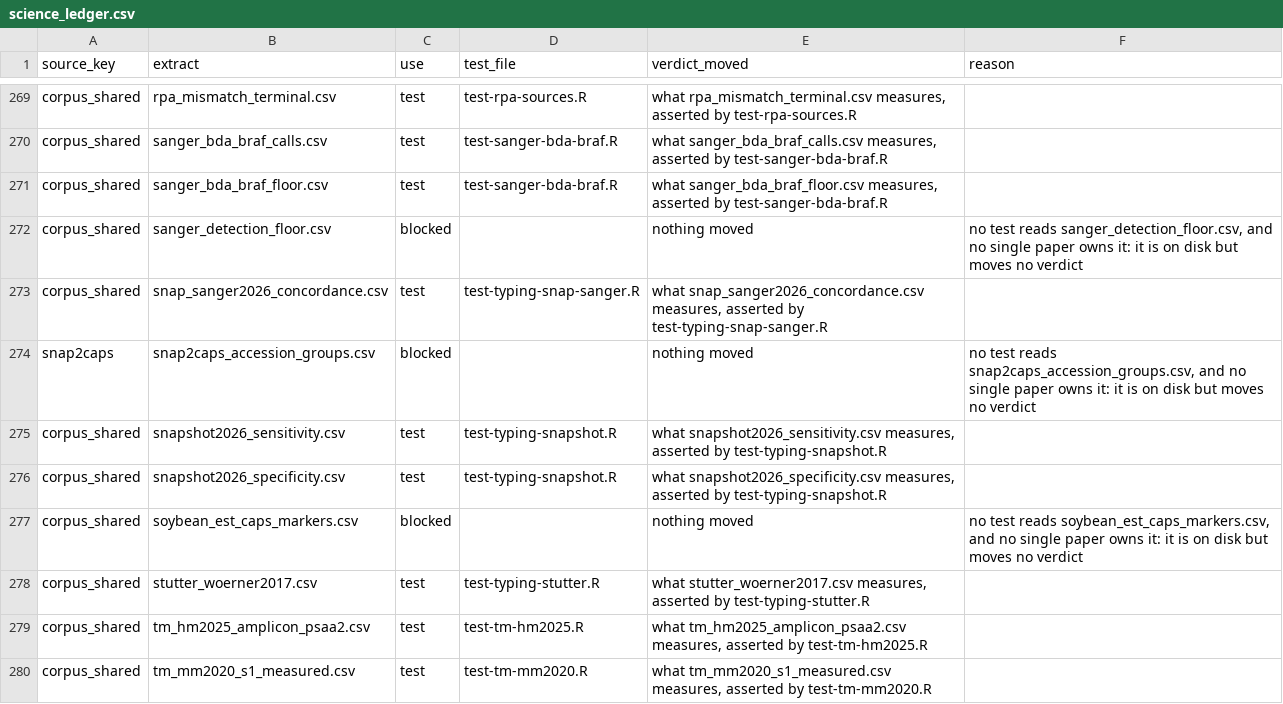
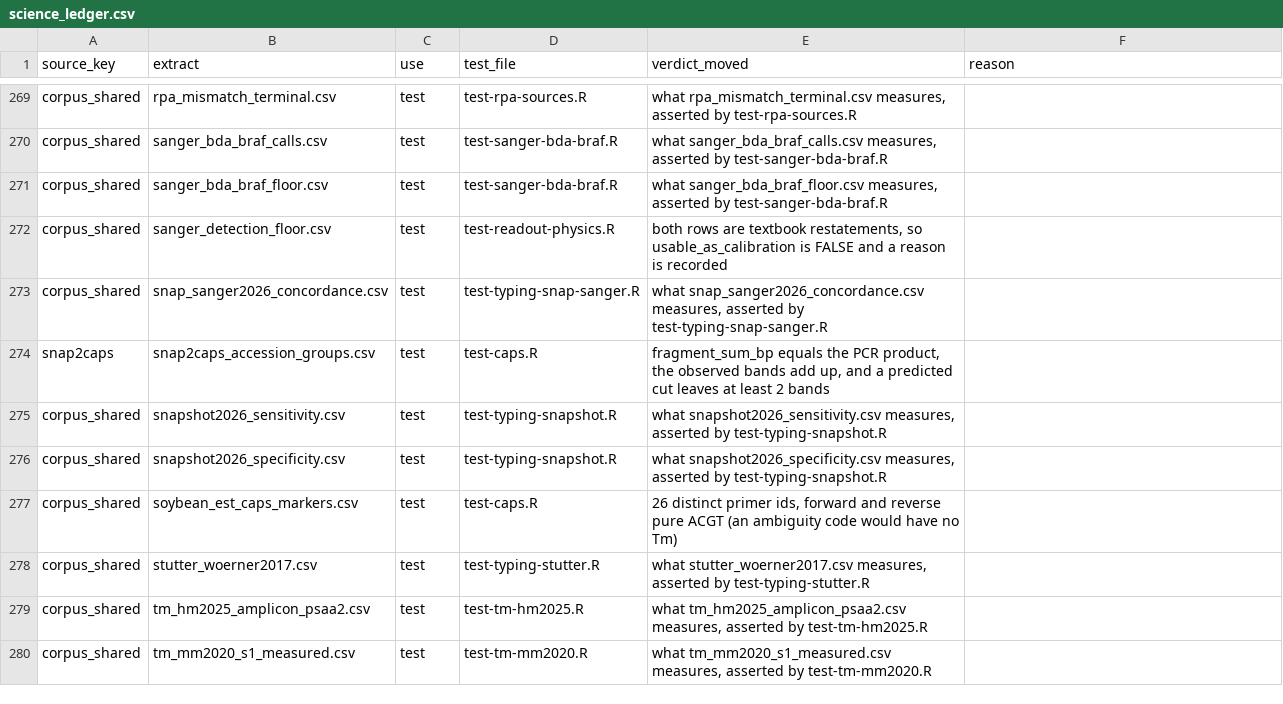
Before and after one commit to Stathmin/tidymarkers, a CSV file: inst/extdata/science_ledger.csv, drawn as a sheet; only a part is shown, gaps mark what is left out; the diff covers the shown part only.

Commit message:
Close the cross-tool gap: Primer3 and ground-truth specificity runs
The review said the README pointed at no comparison against established
tools. This adds two reproducible runs and the tests that pin them:

* dev/primer3-crosscheck.R -- the same 34 oligos through Primer3 2.6.1's
  oligotm/ntthal and through this package (Tm +3.92 C, sd 0.25, max 4.66;
  hairpin -0.84 kcal/mol; heterodimer -1.75), and the same 20 SNP loci
  through both designers with Primer3 constrained to the package's own
  50-100 bp window, so amplicon length cannot pose as a quality
  disagreement. 8/20 Primer3 pairs clear all seven gates, 5/8 of those get
  an assay, median amplicon difference +1 bp.
* dev/specificity-oracle.R -- specificity scored against enumeration on
  TAIR10 instead of against PolyMarker: the 3'-seed screen 8/8 and exact
  in-silico PCR 3/3 equal to the enumerated answer, with BLAST+ recall
  1.000 as a baseline.

Two real bugs fell out of running an independent answer:

* oligo_dg() passed UNAFold's ~+1000 kcal/mol "no structure" sentinel
  through as a dG (+999.999 for a poly-A primer).
* in_silico_pcr() scanned the whole genome inside a per-chromosome loop and
  never filtered hits by chromosome: one product came back as twelve
  phantom ones, at 7x the scan cost.

Every inst/extdata table that carries a literature claim now has a test
reading it: the ledger goes from 174 to 196 test rows across 44 test files,
and the 9 remaining blocked rows name no extract. VALIDATION.md, README,
NEWS and ROADMAP carry the measured numbers.

```diff
--- a/inst/extdata/science_ledger.csv
+++ b/inst/extdata/science_ledger.csv
@@ -271,8 +271,8 @@
 "corpus_shared","sanger_bda_braf_floor.csv","test","test-sanger-bda-braf.R","what sanger_bda_braf_floor.csv measures, asserted by test-sanger-bda-braf.R",
-"corpus_shared","sanger_detection_floor.csv","blocked",,"nothing moved","no test reads sanger_detection_floor.csv, and no single paper owns it: it is on disk but moves no verdict"
+"corpus_shared","sanger_detection_floor.csv","test","test-readout-physics.R","both rows are textbook restatements, so usable_as_calibration is FALSE and a reason is recorded",
 "corpus_shared","snap_sanger2026_concordance.csv","test","test-typing-snap-sanger.R","what snap_sanger2026_concordance.csv measures, asserted by test-typing-snap-sanger.R",
-"snap2caps","snap2caps_accession_groups.csv","blocked",,"nothing moved","no test reads snap2caps_accession_groups.csv, and no single paper owns it: it is on disk but moves no verdict"
+"snap2caps","snap2caps_accession_groups.csv","test","test-caps.R","fragment_sum_bp equals the PCR product, the observed bands add up, and a predicted cut leaves at least 2 bands",
 "corpus_shared","snapshot2026_sensitivity.csv","test","test-typing-snapshot.R","what snapshot2026_sensitivity.csv measures, asserted by test-typing-snapshot.R",
 "corpus_shared","snapshot2026_specificity.csv","test","test-typing-snapshot.R","what snapshot2026_specificity.csv measures, asserted by test-typing-snapshot.R",
-"corpus_shared","soybean_est_caps_markers.csv","blocked",,"nothing moved","no test reads soybean_est_caps_markers.csv, and no single paper owns it: it is on disk but moves no verdict"
+"corpus_shared","soybean_est_caps_markers.csv","test","test-caps.R","26 distinct primer ids, forward and reverse pure ACGT (an ambiguity code would have no Tm)",
 "corpus_shared","stutter_woerner2017.csv","test","test-typing-stutter.R","what stutter_woerner2017.csv measures, asserted by test-typing-stutter.R",
```
Also changed, not shown: 2 added rows and 69 edited cells elsewhere in this file, 23 other files.
